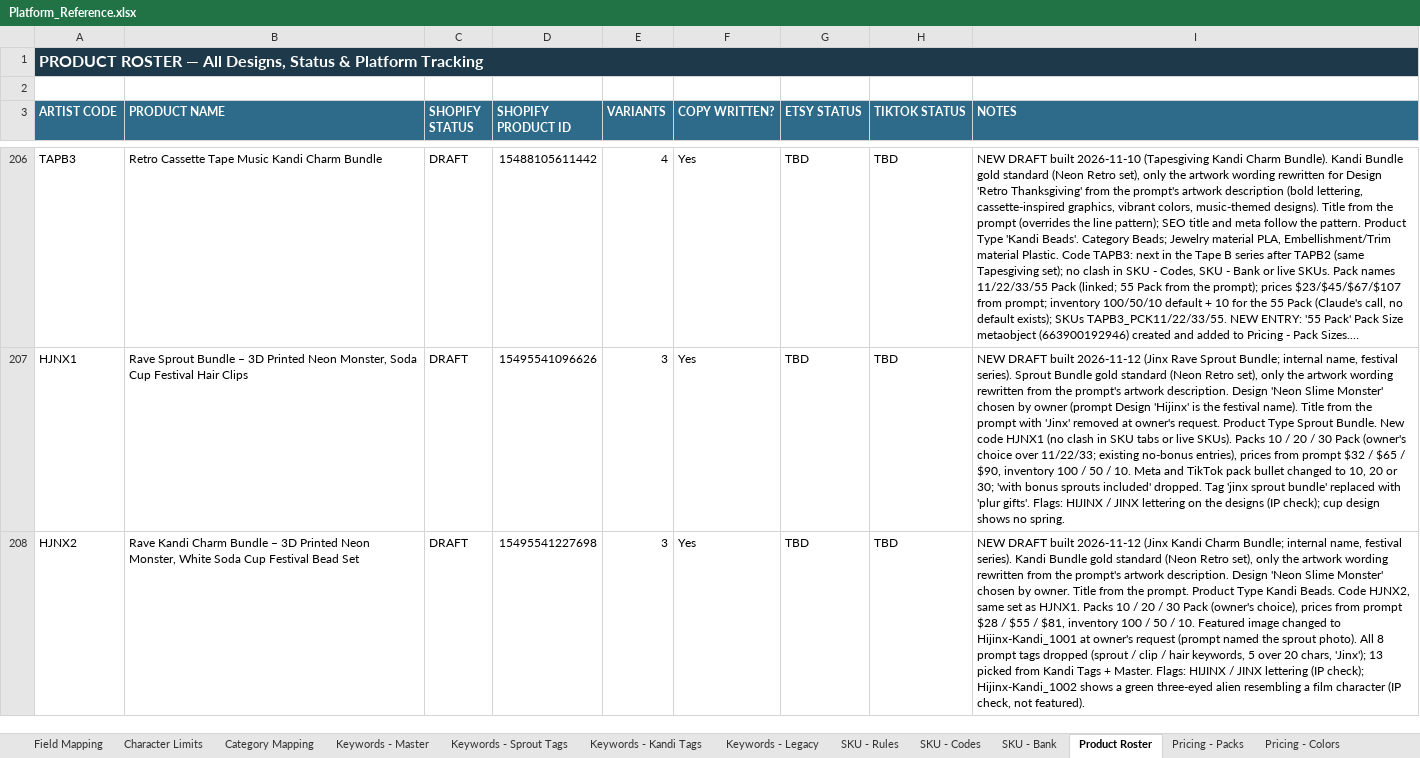
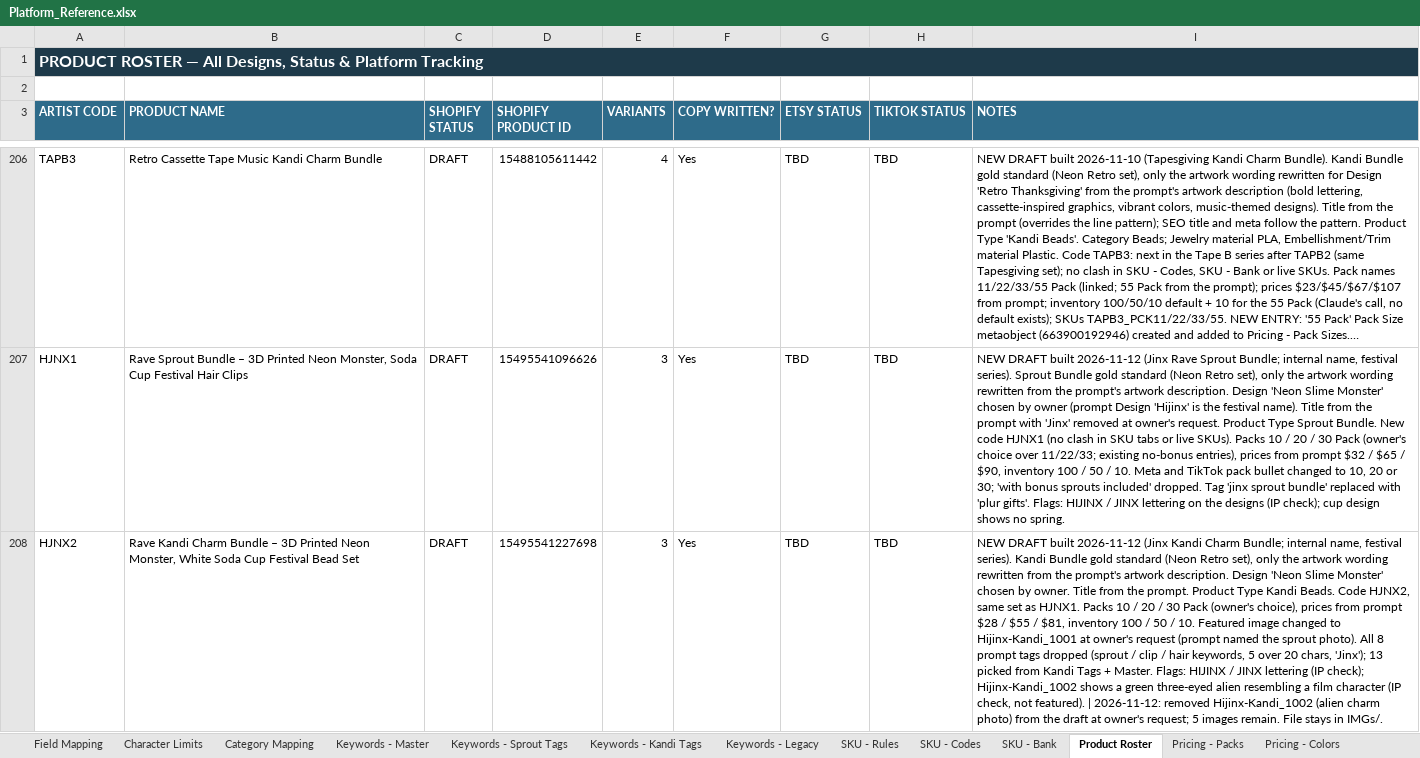
Before and after one commit to meowyoudoin-92/product-listings, an Excel workbook: Platform_Reference.xlsx, sheet Product Roster, drawn as a sheet; only a part is shown, gaps mark what is left out; long unchanged cells end in …; values as stored, in another font and other column widths than the file's, no borders; conditional formats and table styles not drawn; the diff names each change by its address in the sheet, - before the commit and + after, or states it on an @@ line.

```diff
--- a/Platform_Reference.xlsx (sheet Product Roster)
+++ b/Platform_Reference.xlsx (sheet Product Roster)
-I208 (NOTES): …not featured).
+I208 (NOTES): …not featured). | 2026-11-12: removed Hijinx-Kandi_1002 (alien charm photo) from the draft at owner's request; 5 images remain. File stays in IMGs/.
```
